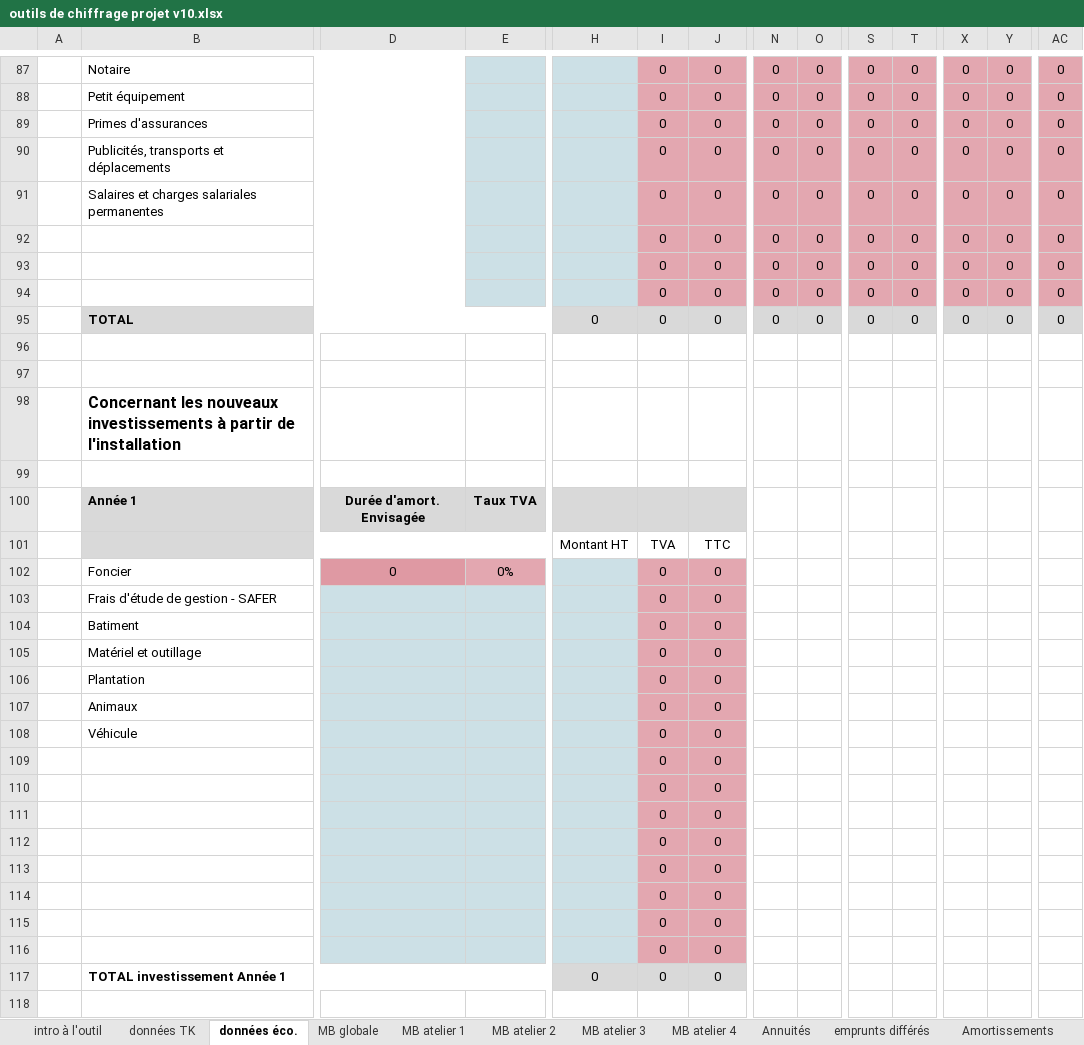
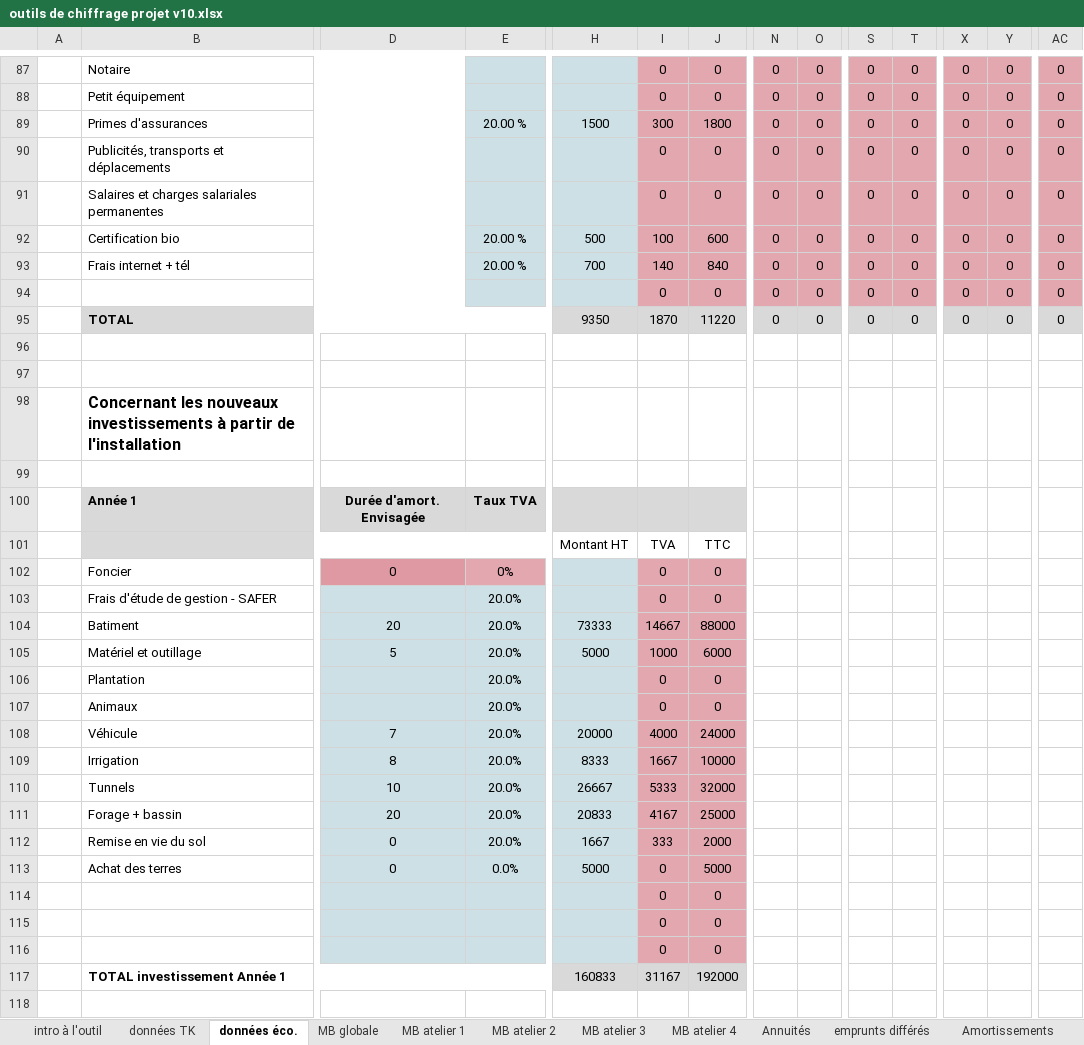
Before and after one commit to Guih44Yahoo/bprea2, an Excel workbook: outils de chiffrage projet v10.xlsx, sheet données éco., drawn as a sheet; only a part is shown, gaps mark what is left out; values as stored, in another font and other column widths than the file's, no borders; charts and pictures not drawn; removed rows and columns are numbered as before the commit, all else as after; rows hold the shown columns only; the diff covers the shown part only; the diff names each change by its address in the sheet, - before the commit and + after, or states it on an @@ line.

```diff
--- a/outils de chiffrage projet v10.xlsx (sheet données éco.)
+++ b/outils de chiffrage projet v10.xlsx (sheet données éco.)
-E89: (empty)
+E89: 20.00 %
-H89: (empty)
+H89: 1500
-I89: 0
+I89: 300
-J89: 0
+J89: 1800
+row 92:  | Certification bio |  | 20.00 % | 500 | 100 | 600 | 0 | 0 | 0 | 0 | 0 | 0 | 0
+row 93:  | Frais internet + tél |  | 20.00 % | 700 | 140 | 840 | 0 | 0 | 0 | 0 | 0 | 0 | 0
-row 93:  |  |  |  |  | 0 | 0 | 0 | 0 | 0 | 0 | 0 | 0 | 0
-row 94:  |  |  |  |  | 0 | 0 | 0 | 0 | 0 | 0 | 0 | 0 | 0
-H95: 0
+H95: 9350
-I95: 0
+I95: 1870
-J95: 0
+J95: 11220
-E103: (empty)
+E103: 20.0%
-row 104:  | Batiment |  |  |  | 0 | 0
-row 105:  | Matériel et outillage |  |  |  | 0 | 0
+row 104:  | Batiment | 20 | 20.0% | 73333 | 14667 | 88000
+row 105:  | Matériel et outillage | 5 | 20.0% | 5000 | 1000 | 6000
-E106:E107: (empty)
+E106:E107: 20.0%
-row 108:  | Véhicule |  |  |  | 0 | 0
+row 108:  | Véhicule | 7 | 20.0% | 20000 | 4000 | 24000
+row 109:  | Irrigation | 8 | 20.0% | 8333 | 1667 | 10000
+row 110:  | Tunnels | 10 | 20.0% | 26667 | 5333 | 32000
+row 111:  | Forage + bassin | 20 | 20.0% | 20833 | 4167 | 25000
+row 112:  | Remise en vie du sol | 0 | 20.0% | 1667 | 333 | 2000
+row 113:  | Achat des terres | 0 | 0.0% | 5000 | 0 | 5000
-row 112:  |  |  |  |  | 0 | 0
-row 113:  |  |  |  |  | 0 | 0
-row 114:  |  |  |  |  | 0 | 0
-row 115:  |  |  |  |  | 0 | 0
-row 116:  |  |  |  |  | 0 | 0
-row 117:  | TOTAL investissement Année 1 |  |  | 0 | 0 | 0
+row 117:  | TOTAL investissement Année 1 |  |  | 160833 | 31167 | 192000
```
Also changed, not shown: 2 added rows, 2 removed rows and 72 edited cells elsewhere in this sheet, sheet BP - N, sheet Compte de résultat et SIG, sheet BP - N+1, sheet BP - N+2, sheet BP - N+3, sheet BP - N+4, 3 more sheets, formulas that keep their value, planning_ghu.xlsm.
